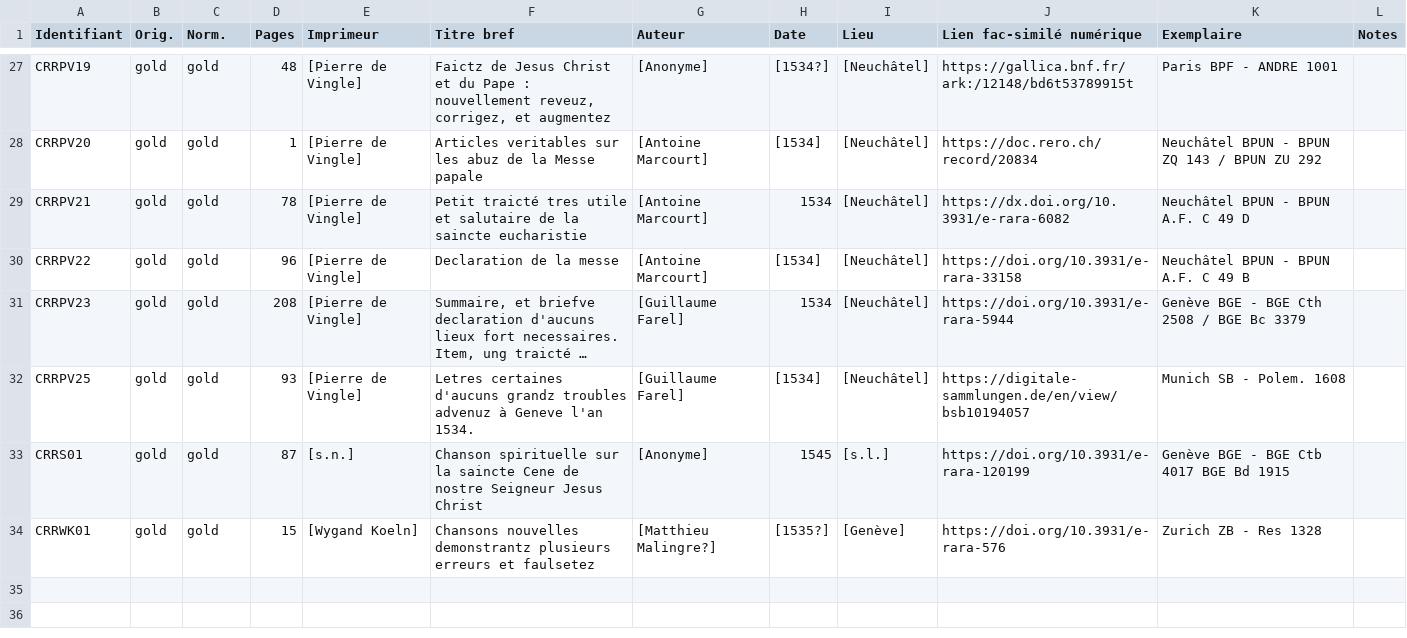
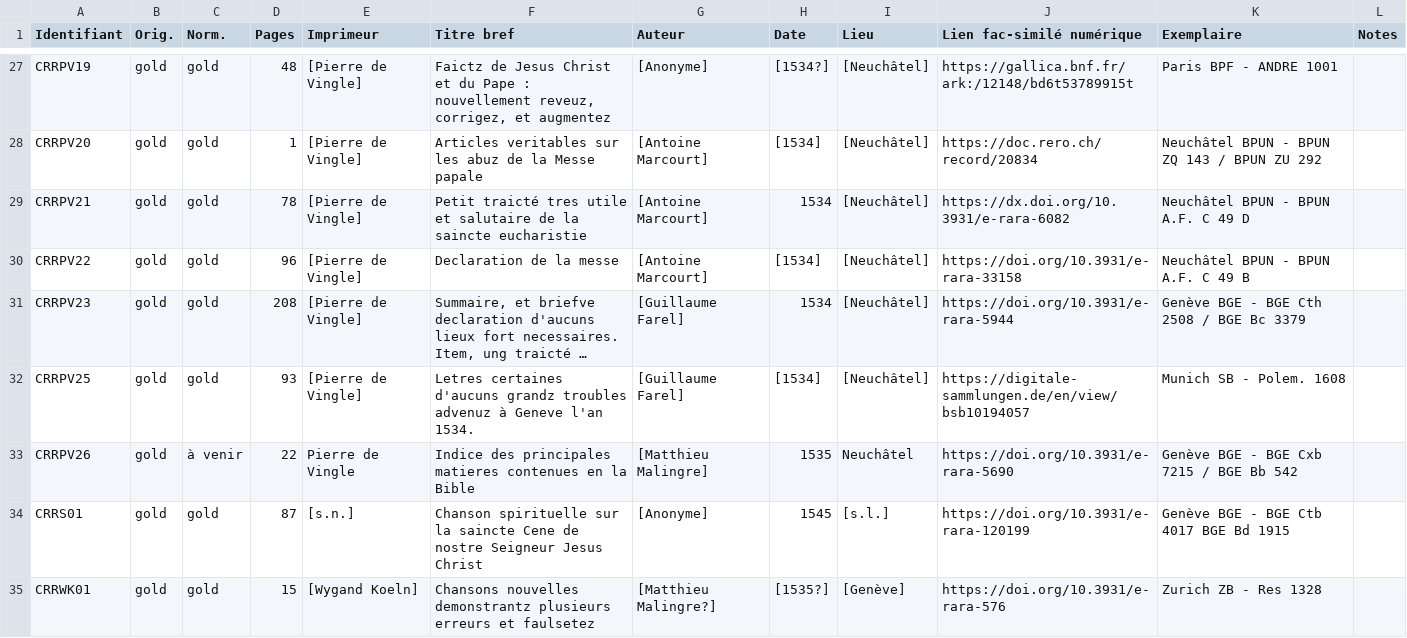
Before and after one commit to SETAFDH/TEI-SETAF, a CSV file: TEI_table.csv, drawn as a sheet; only a part is shown, gaps mark what is left out; long unchanged cells end in …; the diff names each change by its address in the sheet, - before the commit and + after, or states it on an @@ line.

Commit message:
Update TEI_table.csv

```diff
--- a/TEI_table.csv
+++ b/TEI_table.csv
+row 33: CRRPV26 | gold | à venir | 22 | Pierre de Vingle | Indice des principales matieres contenues en la Bible | [Matthieu Malingre] | 1535 | Neuchâtel | https://doi.org/10.3931/e-rara-5690 | Genève BGE - BGE Cxb 7215 / BGE Bb 542
```
